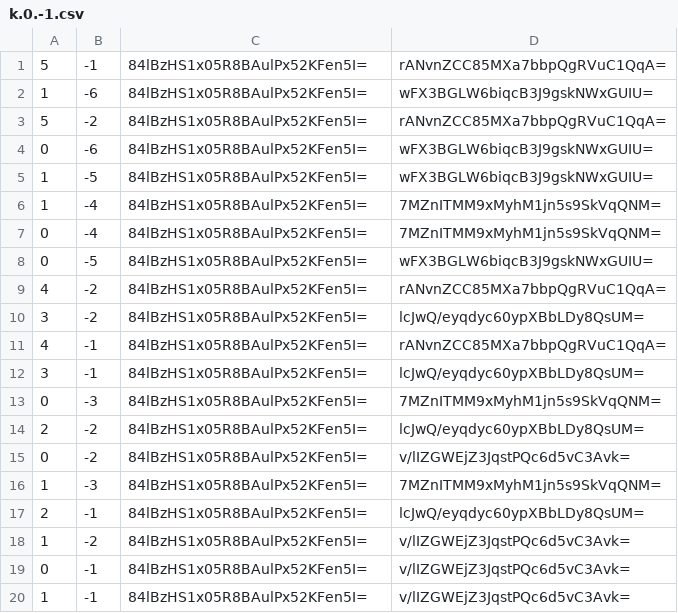
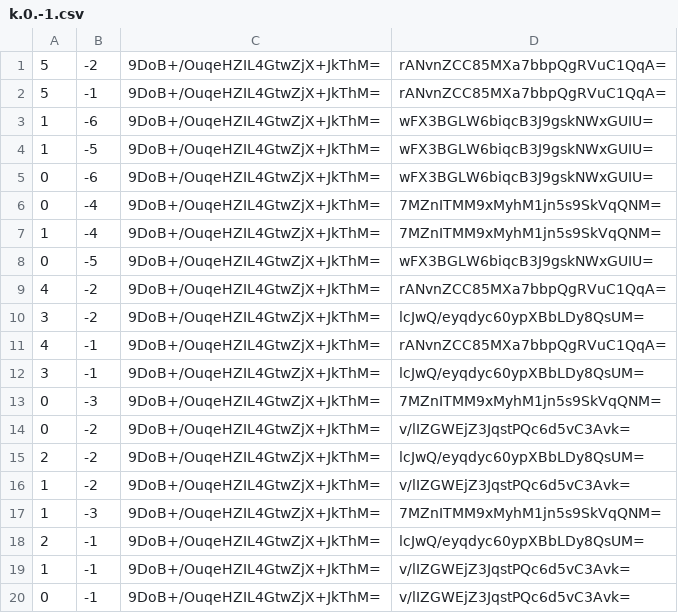
Before and after one commit to pib0t/mc-preise, a CSV file: map/tiles/zoom.0/metadata/k.0.-1.csv, drawn as a sheet.

```diff
--- a/map/tiles/zoom.0/metadata/k.0.-1.csv
+++ b/map/tiles/zoom.0/metadata/k.0.-1.csv
@@ -1,20 +1,20 @@
-5,-1,84lBzHS1x05R8BAulPx52KFen5I=,rANvnZCC85MXa7bbpQgRVuC1QqA=
-1,-6,84lBzHS1x05R8BAulPx52KFen5I=,wFX3BGLW6biqcB3J9gskNWxGUIU=
-5,-2,84lBzHS1x05R8BAulPx52KFen5I=,rANvnZCC85MXa7bbpQgRVuC1QqA=
-0,-6,84lBzHS1x05R8BAulPx52KFen5I=,wFX3BGLW6biqcB3J9gskNWxGUIU=
-1,-5,84lBzHS1x05R8BAulPx52KFen5I=,wFX3BGLW6biqcB3J9gskNWxGUIU=
-1,-4,84lBzHS1x05R8BAulPx52KFen5I=,7MZnITMM9xMyhM1jn5s9SkVqQNM=
-0,-4,84lBzHS1x05R8BAulPx52KFen5I=,7MZnITMM9xMyhM1jn5s9SkVqQNM=
-0,-5,84lBzHS1x05R8BAulPx52KFen5I=,wFX3BGLW6biqcB3J9gskNWxGUIU=
-4,-2,84lBzHS1x05R8BAulPx52KFen5I=,rANvnZCC85MXa7bbpQgRVuC1QqA=
-3,-2,84lBzHS1x05R8BAulPx52KFen5I=,lcJwQ/eyqdyc60ypXBbLDy8QsUM=
-4,-1,84lBzHS1x05R8BAulPx52KFen5I=,rANvnZCC85MXa7bbpQgRVuC1QqA=
-3,-1,84lBzHS1x05R8BAulPx52KFen5I=,lcJwQ/eyqdyc60ypXBbLDy8QsUM=
-0,-3,84lBzHS1x05R8BAulPx52KFen5I=,7MZnITMM9xMyhM1jn5s9SkVqQNM=
-2,-2,84lBzHS1x05R8BAulPx52KFen5I=,lcJwQ/eyqdyc60ypXBbLDy8QsUM=
-0,-2,84lBzHS1x05R8BAulPx52KFen5I=,v/lIZGWEjZ3JqstPQc6d5vC3Avk=
-1,-3,84lBzHS1x05R8BAulPx52KFen5I=,7MZnITMM9xMyhM1jn5s9SkVqQNM=
-2,-1,84lBzHS1x05R8BAulPx52KFen5I=,lcJwQ/eyqdyc60ypXBbLDy8QsUM=
-1,-2,84lBzHS1x05R8BAulPx52KFen5I=,v/lIZGWEjZ3JqstPQc6d5vC3Avk=
-0,-1,84lBzHS1x05R8BAulPx52KFen5I=,v/lIZGWEjZ3JqstPQc6d5vC3Avk=
-1,-1,84lBzHS1x05R8BAulPx52KFen5I=,v/lIZGWEjZ3JqstPQc6d5vC3Avk=
+5,-2,9DoB+/OuqeHZIL4GtwZjX+JkThM=,rANvnZCC85MXa7bbpQgRVuC1QqA=
+5,-1,9DoB+/OuqeHZIL4GtwZjX+JkThM=,rANvnZCC85MXa7bbpQgRVuC1QqA=
+1,-6,9DoB+/OuqeHZIL4GtwZjX+JkThM=,wFX3BGLW6biqcB3J9gskNWxGUIU=
+1,-5,9DoB+/OuqeHZIL4GtwZjX+JkThM=,wFX3BGLW6biqcB3J9gskNWxGUIU=
+0,-6,9DoB+/OuqeHZIL4GtwZjX+JkThM=,wFX3BGLW6biqcB3J9gskNWxGUIU=
+0,-4,9DoB+/OuqeHZIL4GtwZjX+JkThM=,7MZnITMM9xMyhM1jn5s9SkVqQNM=
+1,-4,9DoB+/OuqeHZIL4GtwZjX+JkThM=,7MZnITMM9xMyhM1jn5s9SkVqQNM=
+0,-5,9DoB+/OuqeHZIL4GtwZjX+JkThM=,wFX3BGLW6biqcB3J9gskNWxGUIU=
+4,-2,9DoB+/OuqeHZIL4GtwZjX+JkThM=,rANvnZCC85MXa7bbpQgRVuC1QqA=
+3,-2,9DoB+/OuqeHZIL4GtwZjX+JkThM=,lcJwQ/eyqdyc60ypXBbLDy8QsUM=
+4,-1,9DoB+/OuqeHZIL4GtwZjX+JkThM=,rANvnZCC85MXa7bbpQgRVuC1QqA=
+3,-1,9DoB+/OuqeHZIL4GtwZjX+JkThM=,lcJwQ/eyqdyc60ypXBbLDy8QsUM=
+0,-3,9DoB+/OuqeHZIL4GtwZjX+JkThM=,7MZnITMM9xMyhM1jn5s9SkVqQNM=
+0,-2,9DoB+/OuqeHZIL4GtwZjX+JkThM=,v/lIZGWEjZ3JqstPQc6d5vC3Avk=
+2,-2,9DoB+/OuqeHZIL4GtwZjX+JkThM=,lcJwQ/eyqdyc60ypXBbLDy8QsUM=
+1,-2,9DoB+/OuqeHZIL4GtwZjX+JkThM=,v/lIZGWEjZ3JqstPQc6d5vC3Avk=
+1,-3,9DoB+/OuqeHZIL4GtwZjX+JkThM=,7MZnITMM9xMyhM1jn5s9SkVqQNM=
+2,-1,9DoB+/OuqeHZIL4GtwZjX+JkThM=,lcJwQ/eyqdyc60ypXBbLDy8QsUM=
+1,-1,9DoB+/OuqeHZIL4GtwZjX+JkThM=,v/lIZGWEjZ3JqstPQc6d5vC3Avk=
+0,-1,9DoB+/OuqeHZIL4GtwZjX+JkThM=,v/lIZGWEjZ3JqstPQc6d5vC3Avk=
```
Also changed, not shown: map/tiles/zoom.-1/metadata/k.-1.0.csv, map/tiles/zoom.-1/metadata/k.0.-1.csv, 35 other files.
